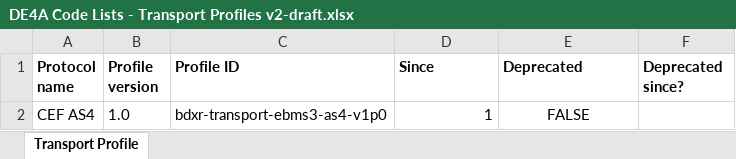
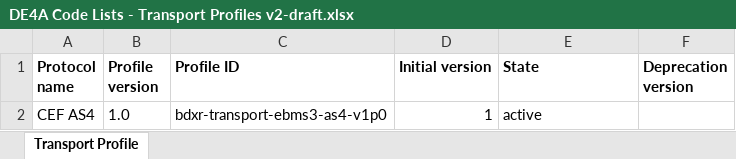
Before and after one commit to de4a-eu/de4a-codelists, an Excel workbook: code lists/DE4A Code Lists - Transport Profiles v2-draft.xlsx, sheet Transport Profile, drawn as a sheet; values as stored, in another font and other column widths than the file's, no borders; the diff names each change by its address in the sheet, - before the commit and + after, or states it on an @@ line.

```diff
--- a/code lists/DE4A Code Lists - Transport Profiles v2-draft.xlsx (sheet Transport Profile)
+++ b/code lists/DE4A Code Lists - Transport Profiles v2-draft.xlsx (sheet Transport Profile)
-D1: Since
+D1: Initial version
-E1: Deprecated
+E1: State
-F1: Deprecated since?
+F1: Deprecation version
-E2 (State): FALSE
+E2 (State): active
-E2 alignment: center
+E2 alignment: left
```
Also changed, not shown: code lists/DE4A Code Lists - Document Type Identifiers v2-draft.xlsx, code lists/DE4A Code Lists - Participant identifier schemes v2-draft.xlsx, 1 other file.
